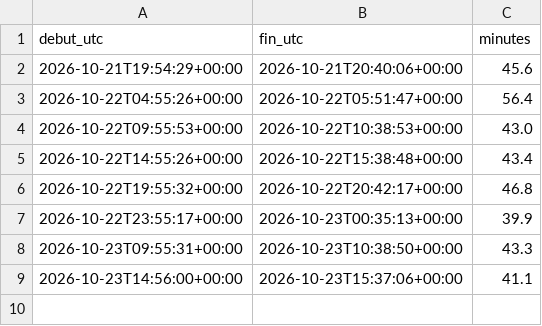
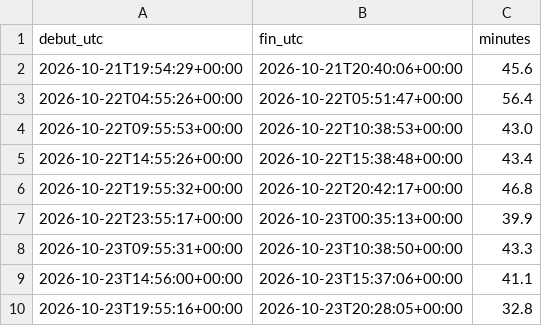
Before and after one commit to r655rkz7bt-stack/Polymarket-autonomus-lab, a CSV file: experiments/budget_chercheur.csv, drawn as a sheet.

```diff
--- a/experiments/budget_chercheur.csv
+++ b/experiments/budget_chercheur.csv
@@ -9 +9,2 @@ debut_utc,fin_utc,minutes
 2026-10-23T14:56:00+00:00,2026-10-23T15:37:06+00:00,41.1
+2026-10-23T19:55:16+00:00,2026-10-23T20:28:05+00:00,32.8
```
Also changed, not shown: 2 other files.
